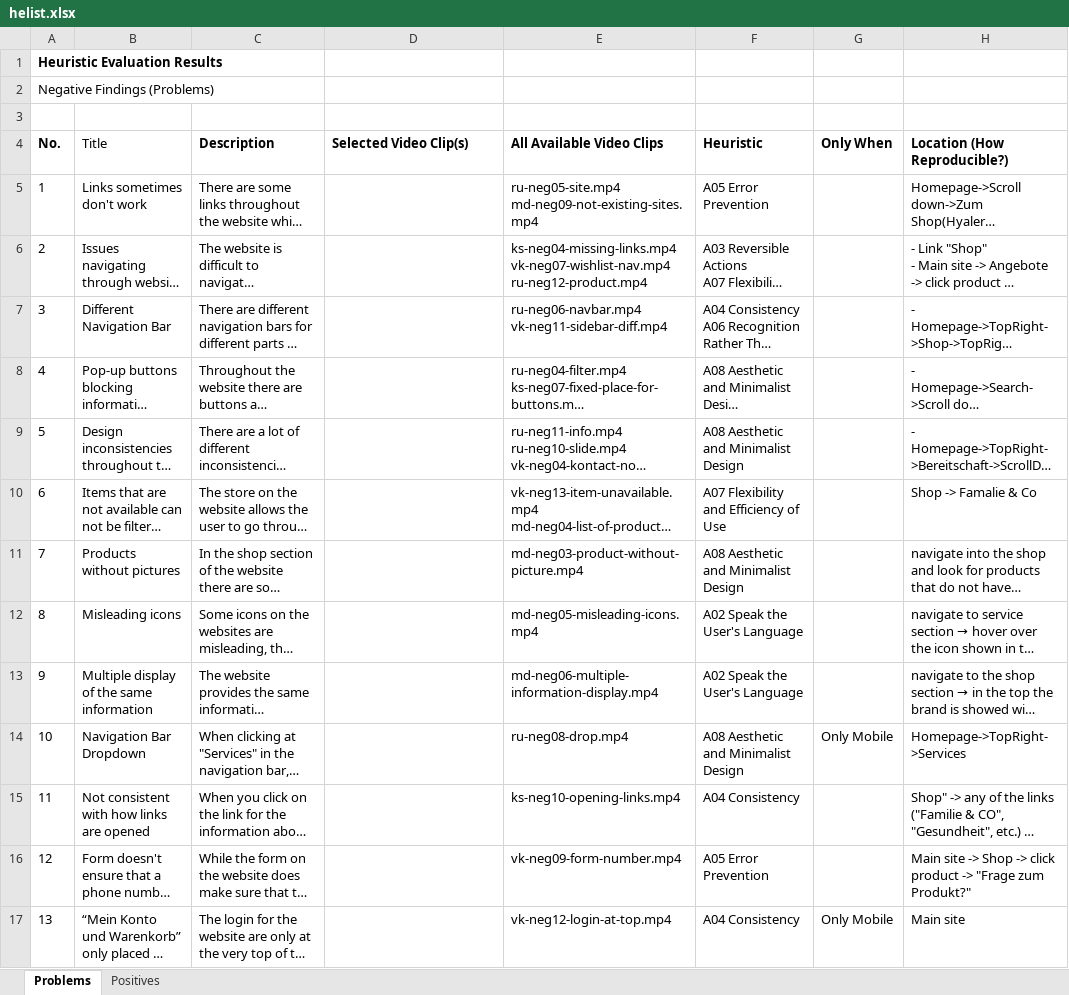
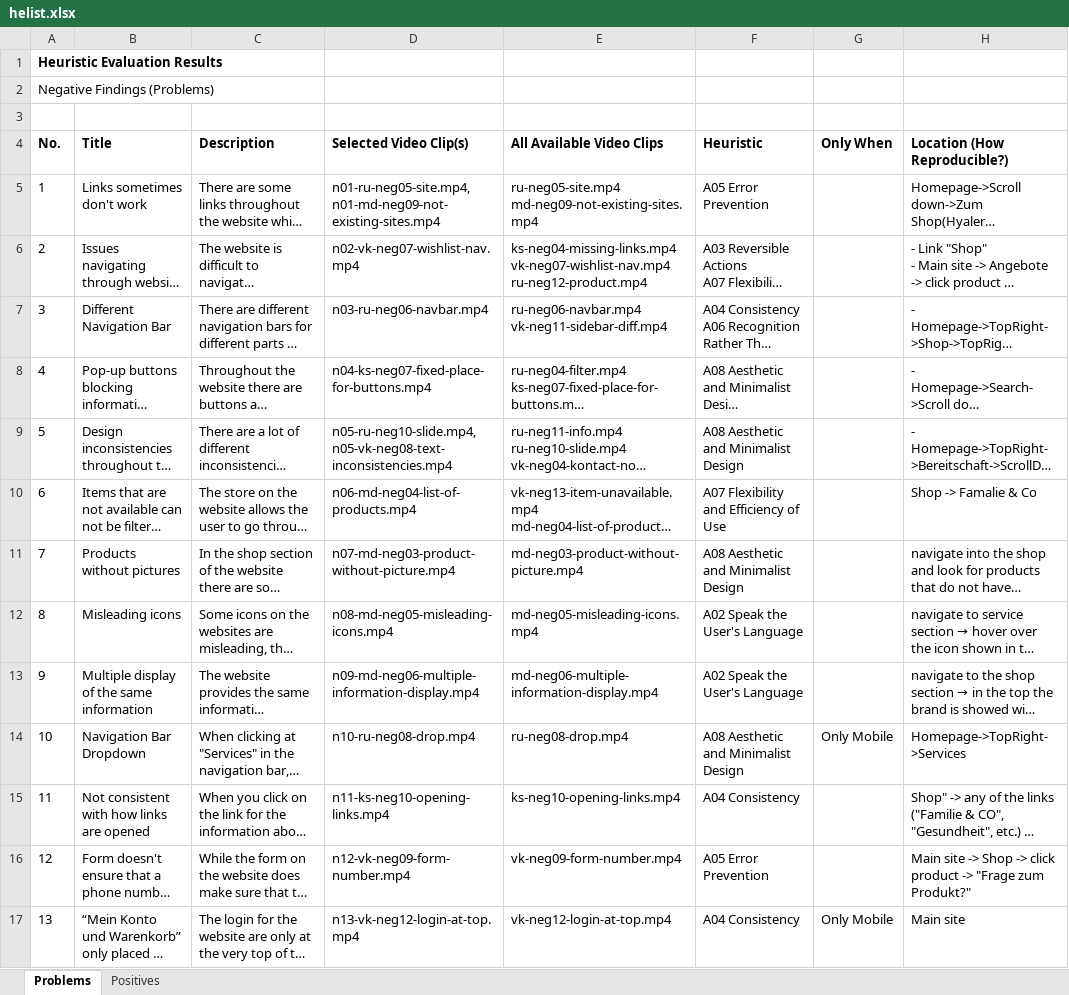
Before and after one commit to VanessaKomar/HCI, an Excel workbook: g2-04-he/helist.xlsx, sheet Problems, drawn as a sheet; only a part is shown; long unchanged cells end in …; values as stored, in another font and other column widths than the file's, no borders; the diff covers the shown part only; the diff names each change by its address in the sheet, - before the commit and + after, or states it on an @@ line.

Commit message:
Added location to tables

```diff
--- a/g2-04-he/helist.xlsx (sheet Problems)
+++ b/g2-04-he/helist.xlsx (sheet Problems)
-B4 bold: off
+B4 bold: on
-D5: (empty)
+D5: n01-ru-neg05-site.mp4, n01-md-neg09-not-existing-sites.mp4
-D6: (empty)
+D6: n02-vk-neg07-wishlist-nav.mp4
-D7: (empty)
+D7: n03-ru-neg06-navbar.mp4
-D8: (empty)
+D8: n04-ks-neg07-fixed-place-for-buttons.mp4
-D9: (empty)
+D9: n05-ru-neg10-slide.mp4, n05-vk-neg08-text-inconsistencies.mp4
-D10: (empty)
+D10: n06-md-neg04-list-of-products.mp4
-D11: (empty)
+D11: n07-md-neg03-product-without-picture.mp4
-D12: (empty)
+D12: n08-md-neg05-misleading-icons.mp4
-D13: (empty)
+D13: n09-md-neg06-multiple-information-display.mp4
-D14: (empty)
+D14: n10-ru-neg08-drop.mp4
-D15: (empty)
+D15: n11-ks-neg10-opening-links.mp4
-D16: (empty)
+D16: n12-vk-neg09-form-number.mp4
-D17: (empty)
+D17: n13-vk-neg12-login-at-top.mp4
```
Also changed, not shown: 21 edited cells elsewhere in this sheet, sheet Positives, 1 other file.
